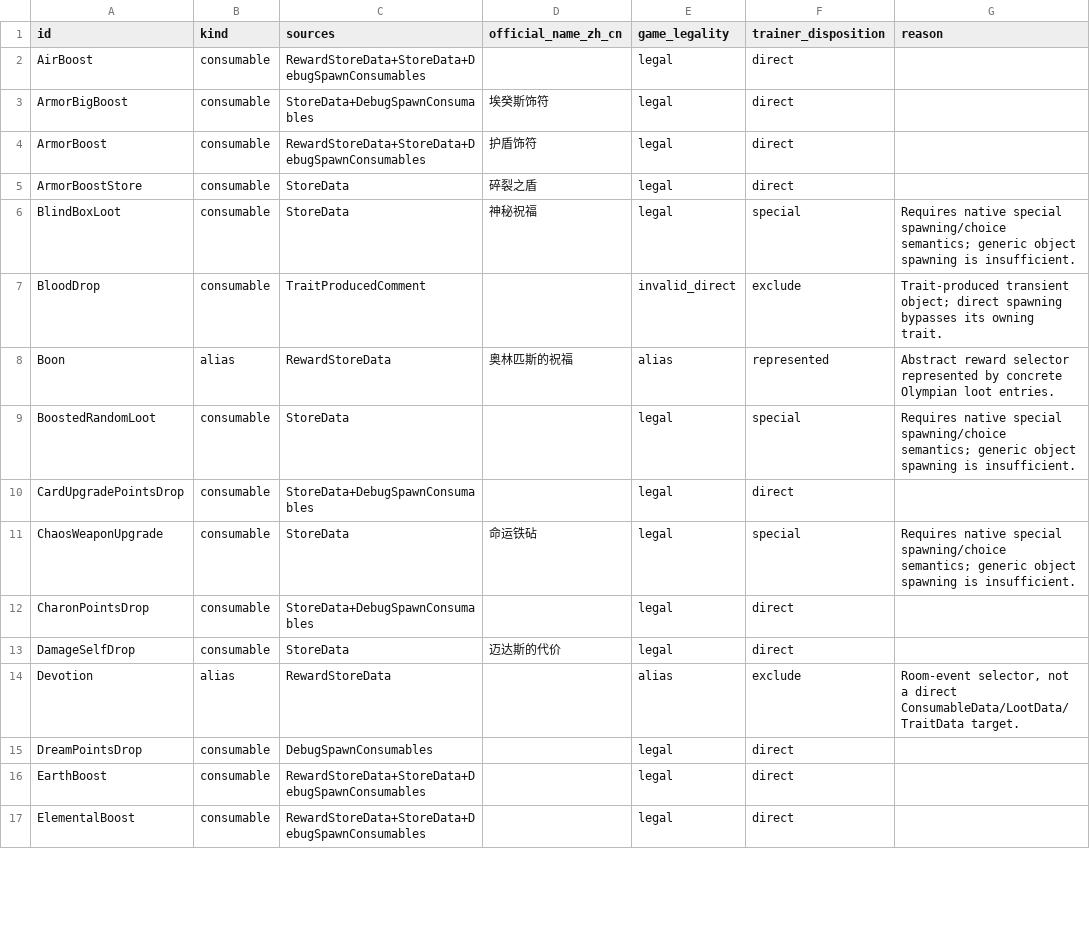
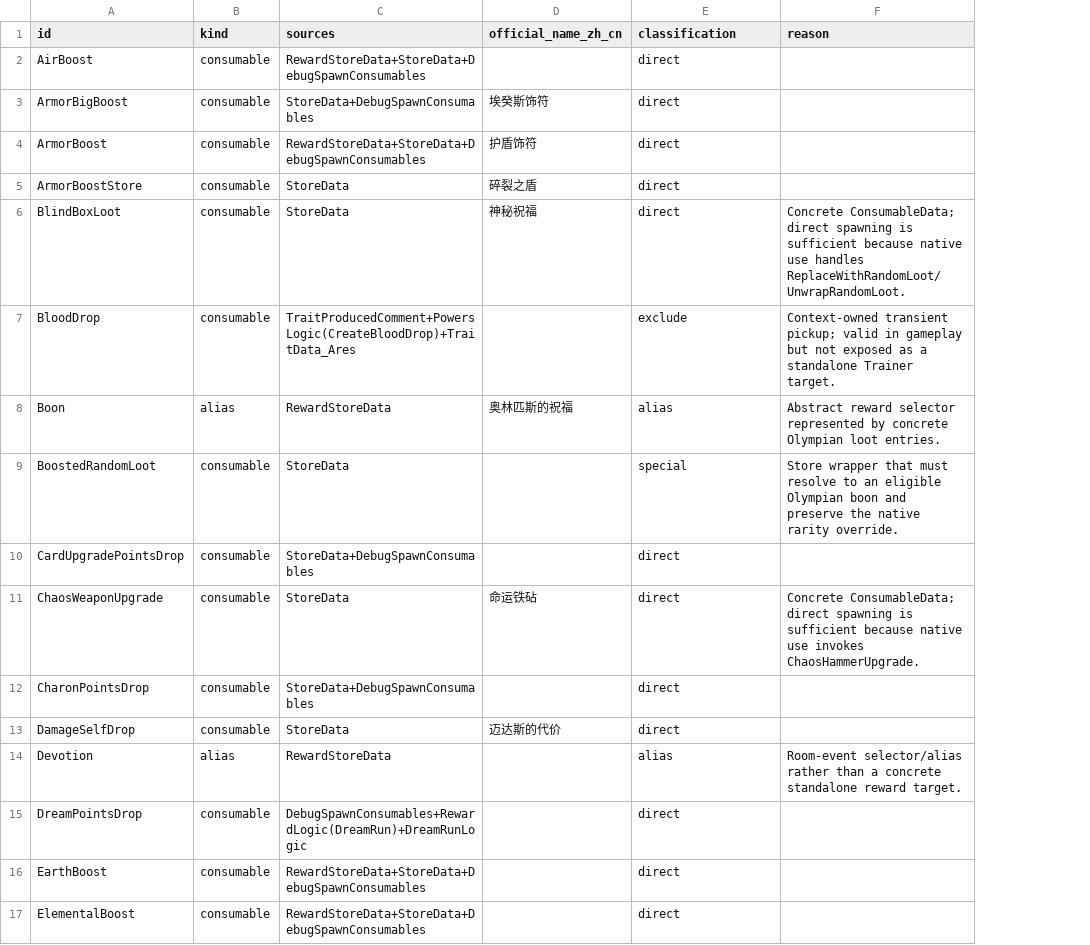
Before and after one commit to TeaganRicardo/MacGamingTrainer, a CSV file: docs/reference/hades2/1.139672-24556151/catalog_legality.csv, drawn as a sheet; only a part is shown; removed rows and columns are numbered as before the commit, all else as after; the diff covers the shown part only; the diff names each change by its address in the sheet, - before the commit and + after, or states it on an @@ line.

Commit message:
docs: refine Hades II catalog census
* docs: refine Hades II catalog classifications

* docs: record second-pass Hades II census findings

```diff
--- a/docs/reference/hades2/1.139672-24556151/catalog_legality.csv
+++ b/docs/reference/hades2/1.139672-24556151/catalog_legality.csv
-column E (game_legality), rows 2-17: legal | legal | legal | legal | legal | invalid_direct | alias | legal | legal | legal | legal | legal | alias | legal | legal | legal
-E1: trainer_disposition
+E1: classification
-E6 (classification): special
+E6 (classification): direct
-F6 (reason): Requires native special spawning/choice semantics; generic object spawning is insufficient.
+F6 (reason): Concrete ConsumableData; direct spawning is sufficient because native use handles ReplaceWithRandomLoot/UnwrapRandomLoot.
-C7 (sources): TraitProducedComment
+C7 (sources): TraitProducedComment+PowersLogic(CreateBloodDrop)+TraitData_Ares
-F7 (reason): Trait-produced transient object; direct spawning bypasses its owning trait.
+F7 (reason): Context-owned transient pickup; valid in gameplay but not exposed as a standalone Trainer target.
-E8 (classification): represented
+E8 (classification): alias
-F9 (reason): Requires native special spawning/choice semantics; generic object spawning is insufficient.
+F9 (reason): Store wrapper that must resolve to an eligible Olympian boon and preserve the native rarity override.
-E11 (classification): special
+E11 (classification): direct
-F11 (reason): Requires native special spawning/choice semantics; generic object spawning is insufficient.
+F11 (reason): Concrete ConsumableData; direct spawning is sufficient because native use invokes ChaosHammerUpgrade.
-E14 (classification): exclude
+E14 (classification): alias
-F14 (reason): Room-event selector, not a direct ConsumableData/LootData/TraitData target.
+F14 (reason): Room-event selector/alias rather than a concrete standalone reward target.
-C15 (sources): DebugSpawnConsumables
+C15 (sources): DebugSpawnConsumables+RewardLogic(DreamRun)+DreamRunLogic
```
Also changed, not shown: 71 edited cells elsewhere in this file, 1 other file.
